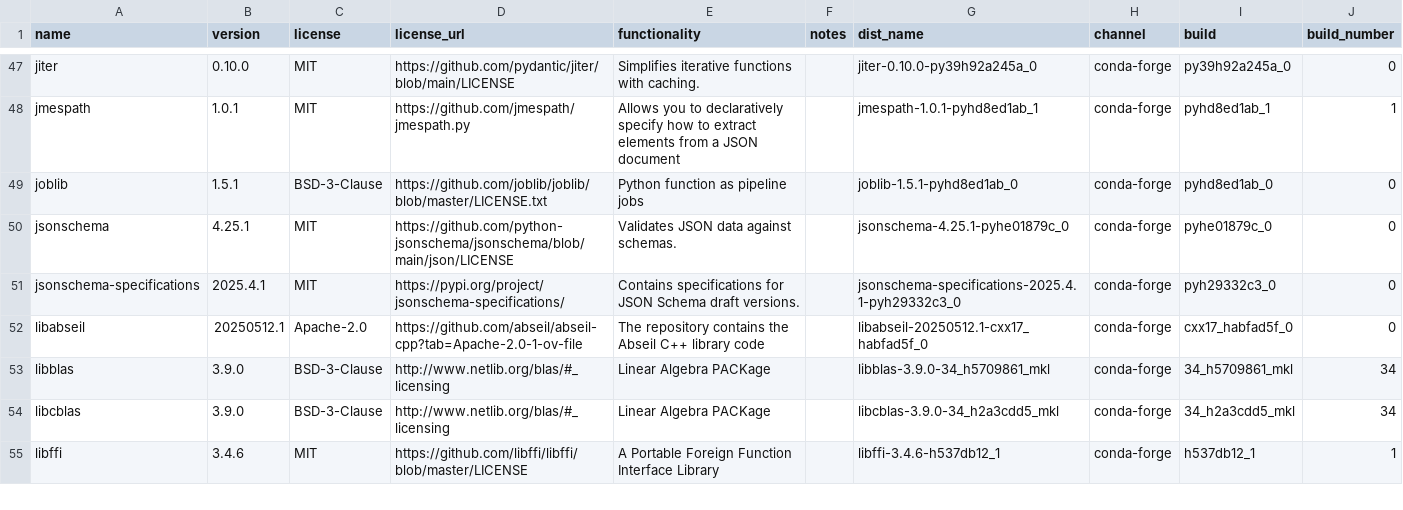
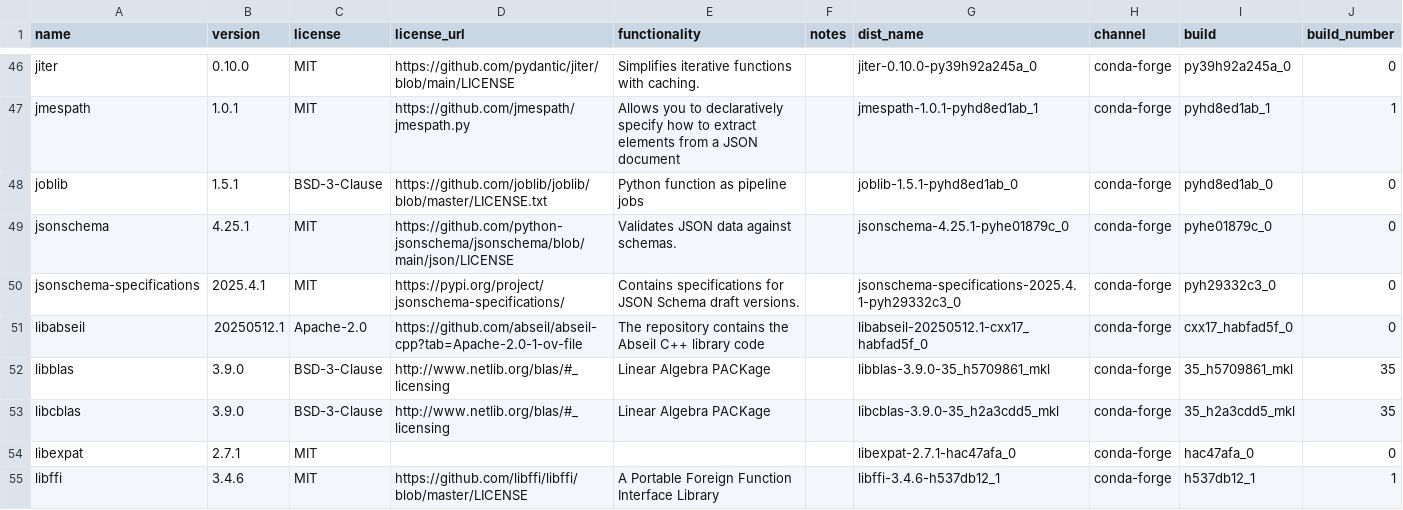
Before and after one commit to splunk/Splunk-python-for-scientific-computing, a CSV file: windows_x86_64/license_report.csv, drawn as a sheet; only a part is shown, gaps mark what is left out; the diff covers the shown part only.

```diff
--- a/windows_x86_64/license_report.csv
+++ b/windows_x86_64/license_report.csv
@@ -52,4 +51,5 @@ jsonschema-specifications,2025.4.1,MIT,https://pypi.org/project/jsonschema-speci
 libabseil,20250512.1,Apache-2.0,https://github.com/abseil/abseil-cpp?tab=Apache-2.0-1-ov-file,The repository contains the Abseil C++ library code,,libabseil-20250512.1-cxx17_habfad5f_0,conda-forge,cxx17_habfad5f_0,0
-libblas,3.9.0,BSD-3-Clause,http://www.netlib.org/blas/#_licensing,Linear Algebra PACKage,,libblas-3.9.0-34_h5709861_mkl,conda-forge,34_h5709861_mkl,34
-libcblas,3.9.0,BSD-3-Clause,http://www.netlib.org/blas/#_licensing,Linear Algebra PACKage,,libcblas-3.9.0-34_h2a3cdd5_mkl,conda-forge,34_h2a3cdd5_mkl,34
+libblas,3.9.0,BSD-3-Clause,http://www.netlib.org/blas/#_licensing,Linear Algebra PACKage,,libblas-3.9.0-35_h5709861_mkl,conda-forge,35_h5709861_mkl,35
+libcblas,3.9.0,BSD-3-Clause,http://www.netlib.org/blas/#_licensing,Linear Algebra PACKage,,libcblas-3.9.0-35_h2a3cdd5_mkl,conda-forge,35_h2a3cdd5_mkl,35
+libexpat,2.7.1,MIT,,,,libexpat-2.7.1-hac47afa_0,conda-forge,hac47afa_0,0
 libffi,3.4.6,MIT,https://github.com/libffi/libffi/blob/master/LICENSE,A Portable Foreign Function Interface Library,,libffi-3.4.6-h537db12_1,conda-forge,h537db12_1,1
```
Also changed, not shown: 1 removed row and 15 edited cells elsewhere in this file, 2 other files.
